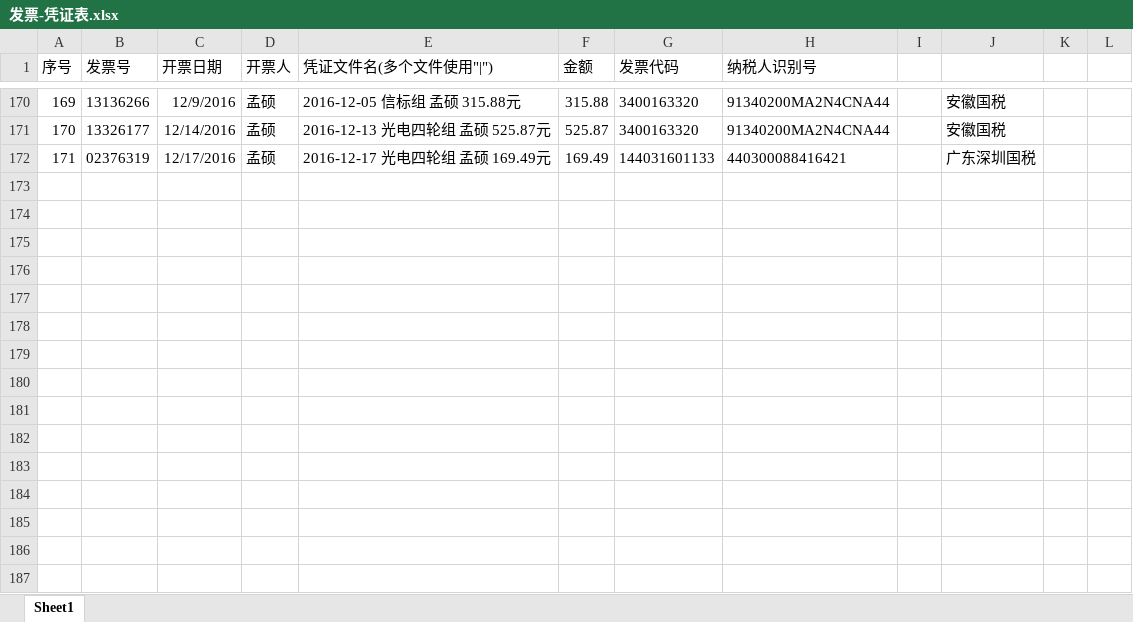
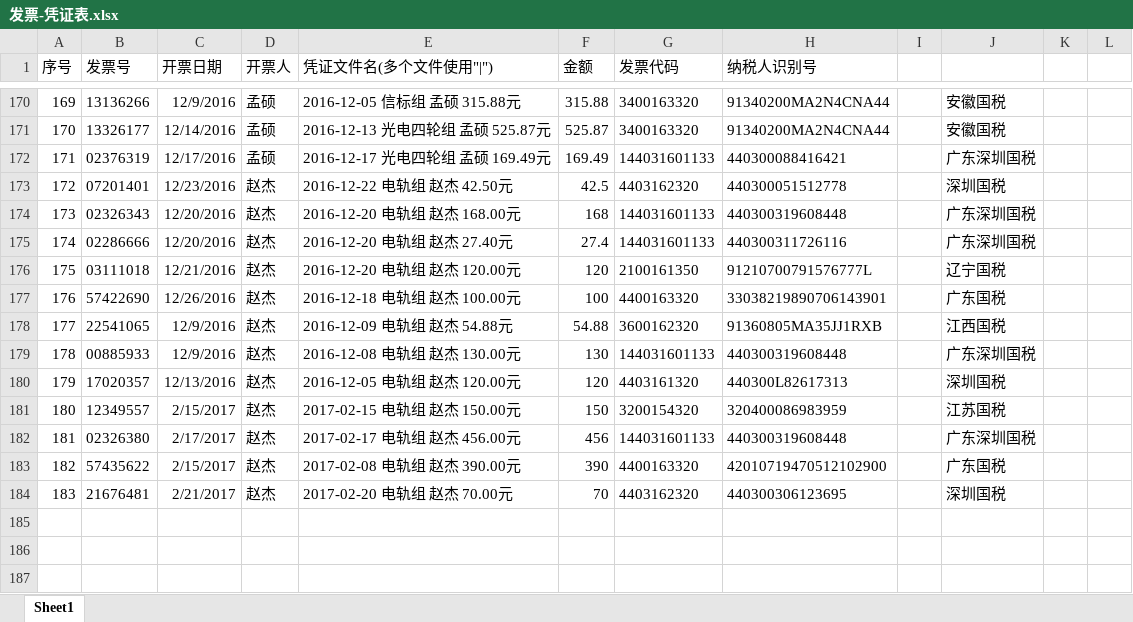
Before and after one commit to JasonSkyWesker/AboutMoney2017, an Excel workbook: 采购单规范v0.2/发票-凭证表.xlsx, sheet Sheet1, drawn as a sheet; only a part is shown, gaps mark what is left out; values as stored, in another font and other column widths than the file's, no borders; conditional formats not drawn; the diff names each change by its address in the sheet, - before the commit and + after, or states it on an @@ line.

```diff
--- a/采购单规范v0.2/发票-凭证表.xlsx (sheet Sheet1)
+++ b/采购单规范v0.2/发票-凭证表.xlsx (sheet Sheet1)
-row 173: (empty)
+row 173: 172 | 07201401 | 12/23/2016 | 赵杰 | 2016-12-22 电轨组 赵杰 42.50元 | 42.5 | 4403162320 | 440300051512778 |  | 深圳国税
-row 174: (empty)
+row 174: 173 | 02326343 | 12/20/2016 | 赵杰 | 2016-12-20 电轨组 赵杰 168.00元 | 168 | 144031601133 | 440300319608448 |  | 广东深圳国税
-row 175: (empty)
+row 175: 174 | 02286666 | 12/20/2016 | 赵杰 | 2016-12-20 电轨组 赵杰 27.40元 | 27.4 | 144031601133 | 440300311726116 |  | 广东深圳国税
-row 176: (empty)
+row 176: 175 | 03111018 | 12/21/2016 | 赵杰 | 2016-12-20 电轨组 赵杰 120.00元 | 120 | 2100161350 | 91210700791576777L |  | 辽宁国税
-row 177: (empty)
+row 177: 176 | 57422690 | 12/26/2016 | 赵杰 | 2016-12-18 电轨组 赵杰 100.00元 | 100 | 4400163320 | 33038219890706143901 |  | 广东国税
-row 178: (empty)
+row 178: 177 | 22541065 | 12/9/2016 | 赵杰 | 2016-12-09 电轨组 赵杰 54.88元 | 54.88 | 3600162320 | 91360805MA35JJ1RXB |  | 江西国税
-row 179: (empty)
+row 179: 178 | 00885933 | 12/9/2016 | 赵杰 | 2016-12-08 电轨组 赵杰 130.00元 | 130 | 144031601133 | 440300319608448 |  | 广东深圳国税
-row 180: (empty)
+row 180: 179 | 17020357 | 12/13/2016 | 赵杰 | 2016-12-05 电轨组 赵杰 120.00元 | 120 | 4403161320 | 440300L82617313 |  | 深圳国税
-row 181: (empty)
+row 181: 180 | 12349557 | 2/15/2017 | 赵杰 | 2017-02-15 电轨组 赵杰 150.00元 | 150 | 3200154320 | 320400086983959 |  | 江苏国税
-row 182: (empty)
+row 182: 181 | 02326380 | 2/17/2017 | 赵杰 | 2017-02-17 电轨组 赵杰 456.00元 | 456 | 144031601133 | 440300319608448 |  | 广东深圳国税
-row 183: (empty)
+row 183: 182 | 57435622 | 2/15/2017 | 赵杰 | 2017-02-08 电轨组 赵杰 390.00元 | 390 | 4400163320 | 42010719470512102900 |  | 广东国税
-row 184: (empty)
+row 184: 183 | 21676481 | 2/21/2017 | 赵杰 | 2017-02-20 电轨组 赵杰 70.00元 | 70 | 4403162320 | 440300306123695 |  | 深圳国税
```
Also changed, not shown: 采购单规范v0.2/采购详单.xlsx, 15 other files.
